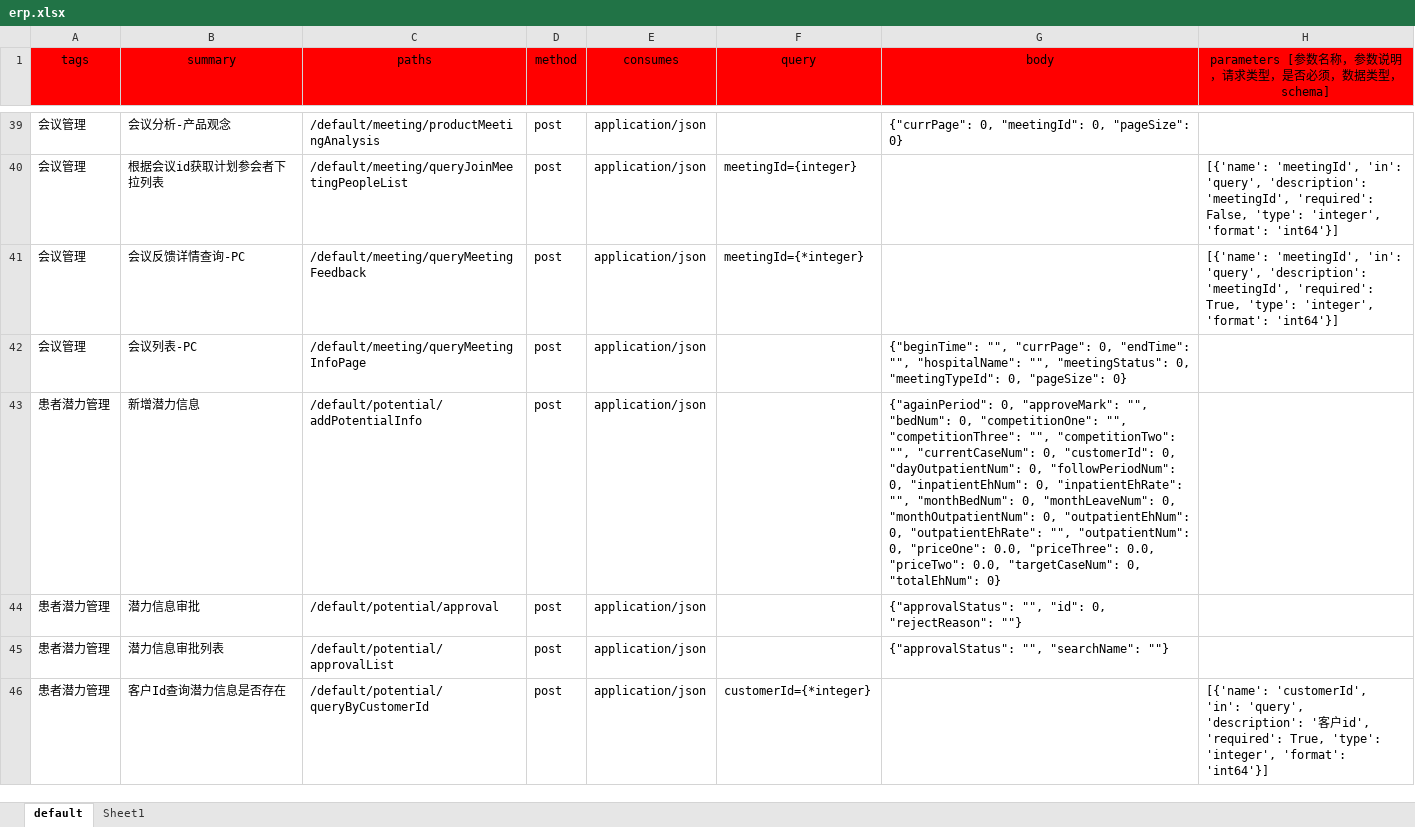
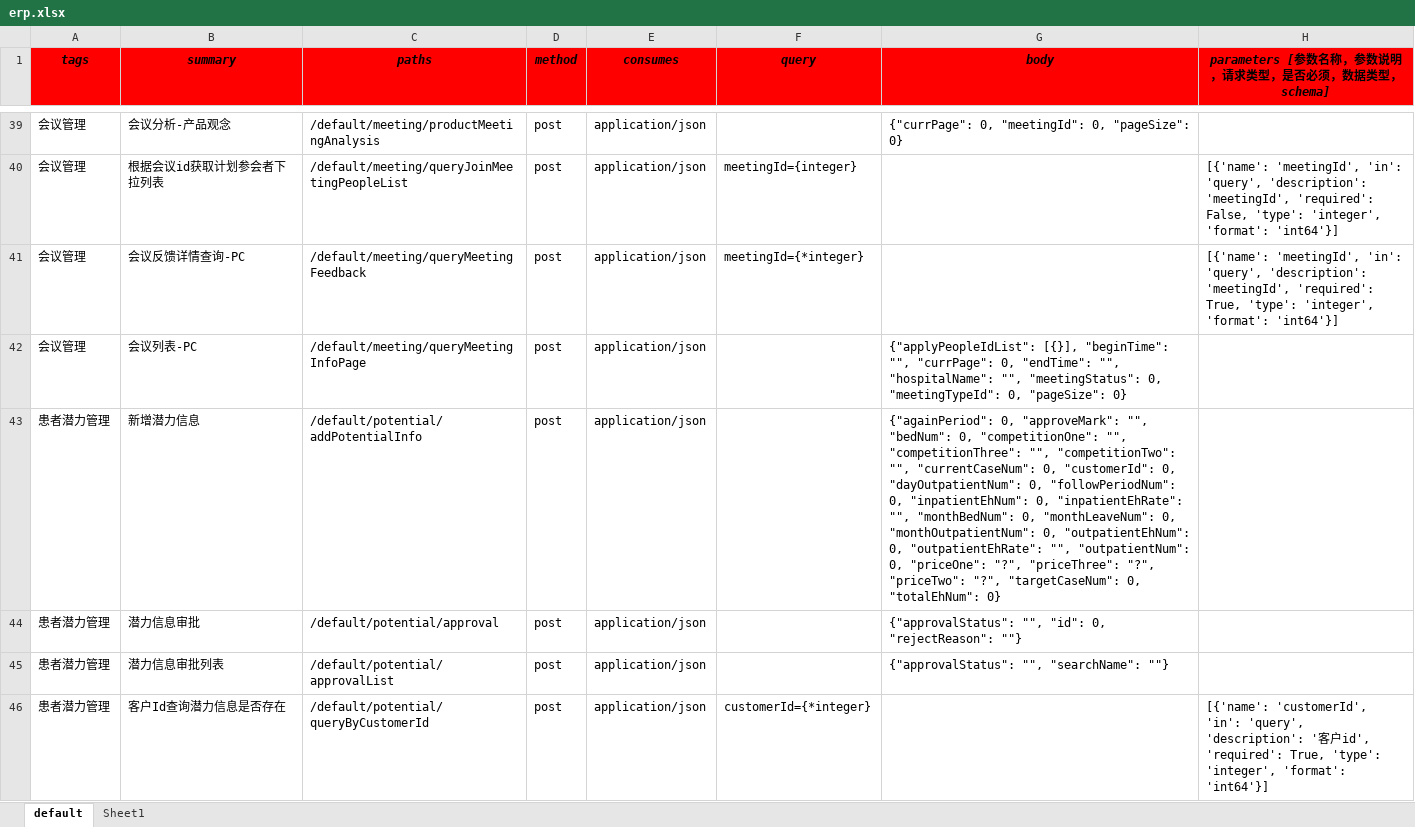
Before and after one commit to skducn/project, an Excel workbook: instance/zyjk/swagger/erp.xlsx, sheet default, drawn as a sheet; only a part is shown, gaps mark what is left out; values as stored, in another font and other column widths than the file's, no borders; the diff covers the shown part only; the diff names each change by its address in the sheet, - before the commit and + after, or states it on an @@ line.

```diff
--- a/instance/zyjk/swagger/erp.xlsx (sheet default)
+++ b/instance/zyjk/swagger/erp.xlsx (sheet default)
@@ A1:H1 bold: off → on, italic: off → on @@
-G42 (body): {"beginTime": "", "currPage":…
+G42 (body): {"applyPeopleIdList": [{}], "beginTime": "", "currPage":…
-G43 (body): …0, "priceOne": 0.0, "priceThree": 0.0, "priceTwo": 0.0, "targetCaseNum": 0,…
+G43 (body): …0, "priceOne": "?", "priceThree": "?", "priceTwo": "?", "targetCaseNum": 0,…
```
Also changed, not shown: 12 edited cells elsewhere in this sheet, instance/zyjk/SAAS/iSwagger/saasuser.xlsx, 2 other files.
